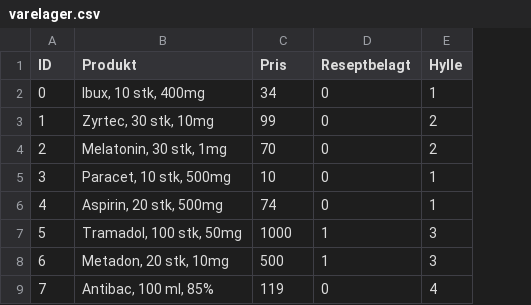
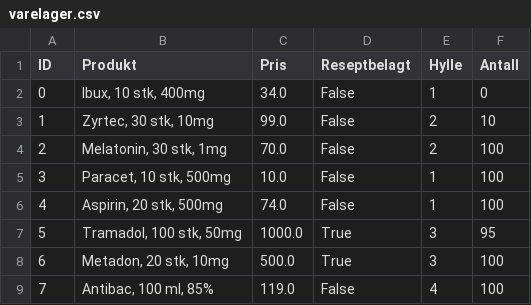
Before and after one commit to Anzure/python-apotek, a CSV file: varelager.csv, drawn as a sheet; the diff names each change by its address in the sheet, - before the commit and + after, or states it on an @@ line.

Commit message:
🎉 Oppdatere varelager & snitt.

```diff
--- a/varelager.csv
+++ b/varelager.csv
+column F (Antall), rows 2-9: 0 | 10 | 100 | 100 | 100 | 95 | 100 | 100
-C2 (Pris): 34
+C2 (Pris): 34.0
-D2:D6 (Reseptbelagt): 0
+D2:D6 (Reseptbelagt): False
-C3 (Pris): 99
+C3 (Pris): 99.0
-C4 (Pris): 70
+C4 (Pris): 70.0
-C5 (Pris): 10
+C5 (Pris): 10.0
-C6 (Pris): 74
+C6 (Pris): 74.0
-C7 (Pris): 1000
+C7 (Pris): 1000.0
-D7:D8 (Reseptbelagt): 1
+D7:D8 (Reseptbelagt): True
-C8 (Pris): 500
+C8 (Pris): 500.0
-C9 (Pris): 119
+C9 (Pris): 119.0
-D9 (Reseptbelagt): 0
+D9 (Reseptbelagt): False
```
Also changed, not shown: 2 other files.
